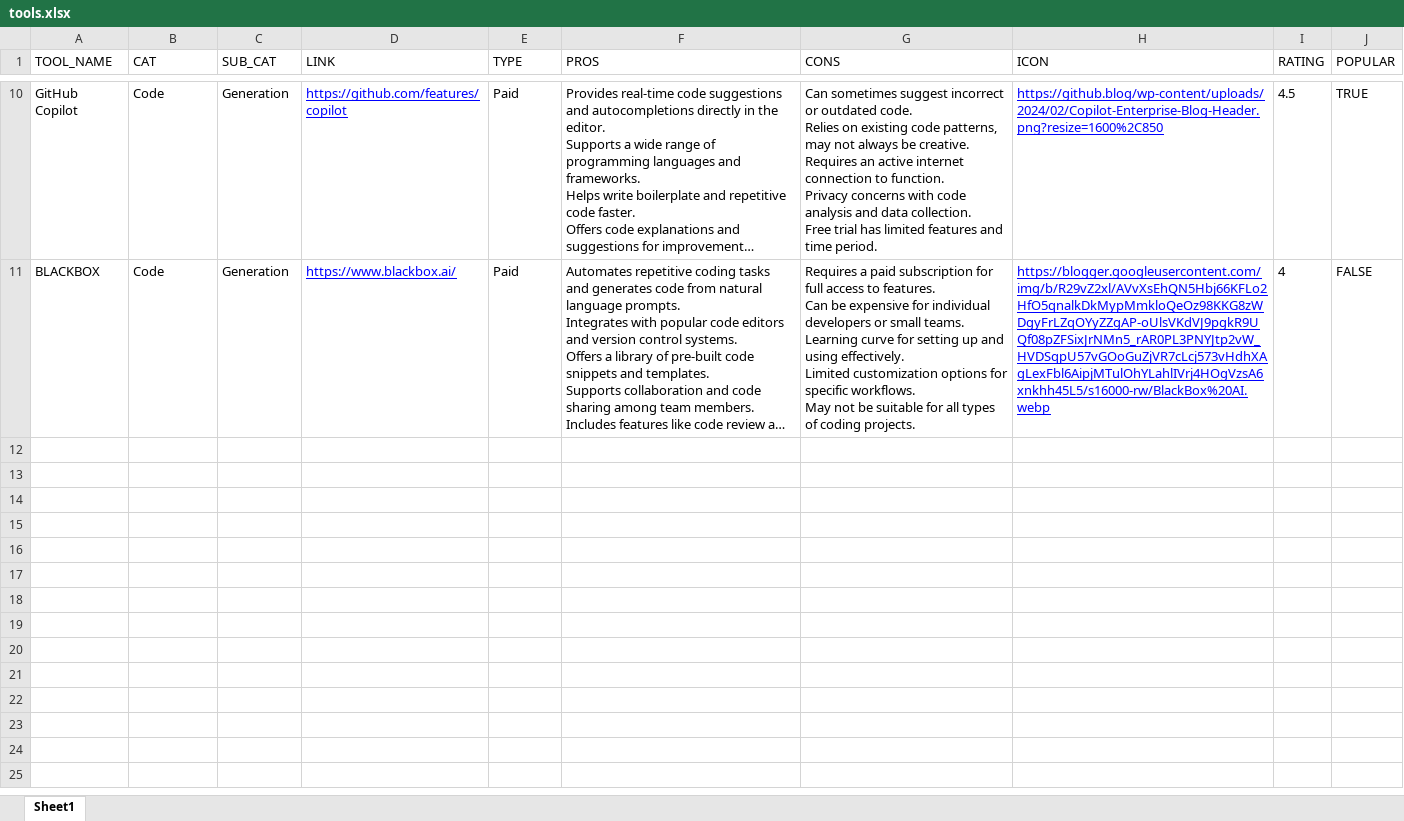
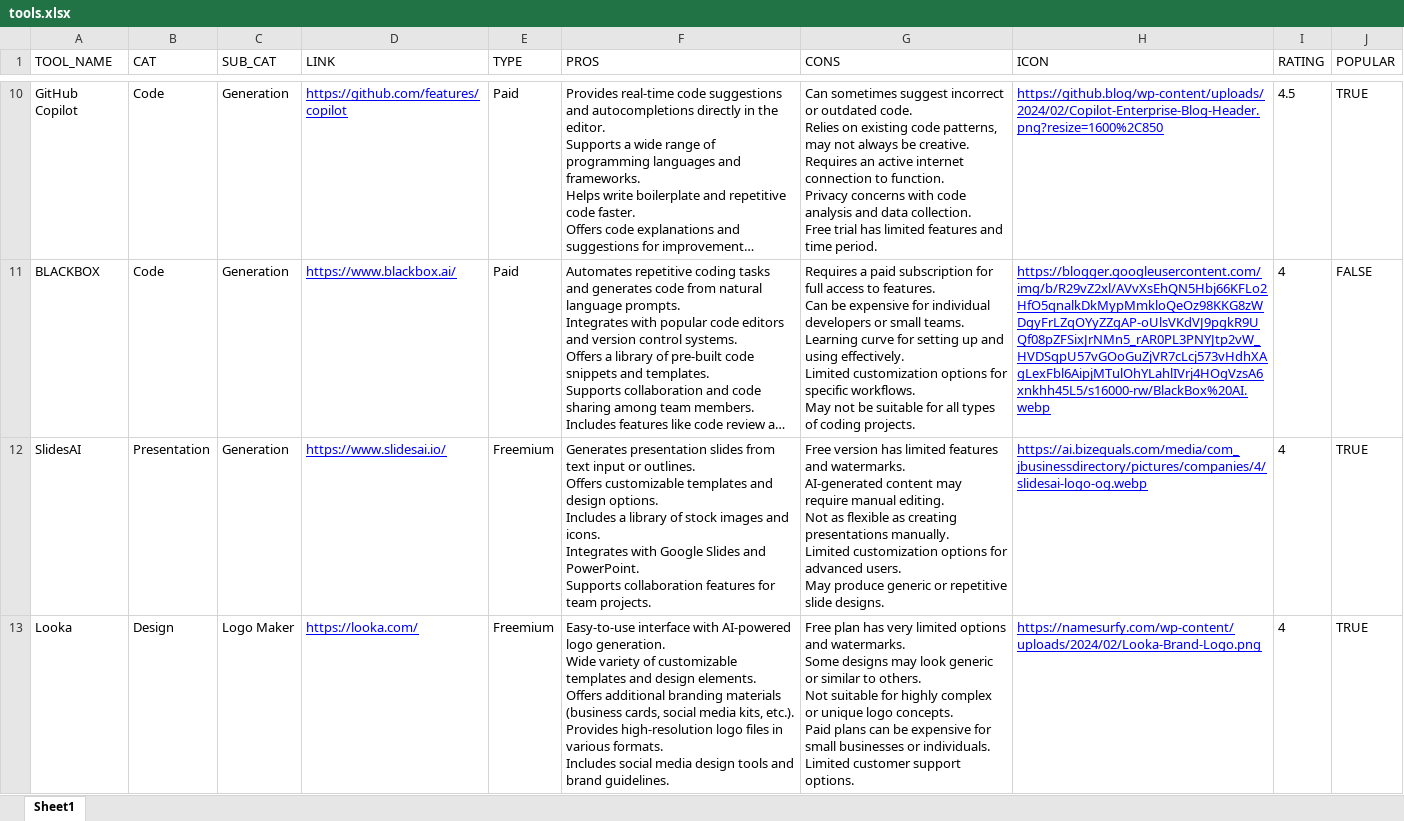
Before and after one commit to shayanbhutto/AIToolFinder, an Excel workbook: database/tools.xlsx, sheet Sheet1, drawn as a sheet; only a part is shown, gaps mark what is left out; long unchanged cells end in …; values as stored, in another font and other column widths than the file's, no borders; charts and pictures not drawn; ↵ is a line break in a cell; the diff covers the shown part only; the diff names each change by its address in the sheet, - before the commit and + after, or states it on an @@ line.

Commit message:
Add files via upload

```diff
--- a/database/tools.xlsx (sheet Sheet1)
+++ b/database/tools.xlsx (sheet Sheet1)
+row 12: SlidesAI | Presentation | Generation | https://www.slidesai.io/ | Freemium | Generates presentation slides from text input or outlines. ↵ Offers customizable templates and design options. ↵ Includes a library of stock images and icons. ↵ Integrates with Google Slides and PowerPoint. ↵ Supports collaboration features for team projects. | Free version has limited features and watermarks. ↵ AI-generated content may require manual editing. ↵ Not as flexible as creating presentations manually. ↵ Limited customization options for advanced users. ↵ May produce generic or repetitive slide designs. | https://ai.bizequals.com/media/com_jbusinessdirectory/pictures/companies/4/slidesai-logo-og.webp | 4 | TRUE
+row 13: Looka | Design | Logo Maker | https://looka.com/ | Freemium | Easy-to-use interface with AI-powered logo generation. ↵ Wide variety of customizable templates and design elements. ↵ Offers additional branding materials (business cards, social media kits, etc.). ↵ Provides high-resolution logo files in various formats. ↵ Includes social media design tools and brand guidelines. | Free plan has very limited options and watermarks. ↵ Some designs may look generic or similar to others. ↵ Not suitable for highly complex or unique logo concepts. ↵ Paid plans can be expensive for small businesses or individuals. ↵ Limited customer support options. | https://namesurfy.com/wp-content/uploads/2024/02/Looka-Brand-Logo.png | 4 | TRUE
```
Also changed, not shown: 5 added rows, 3 edited cells and cell formats elsewhere in this sheet.
